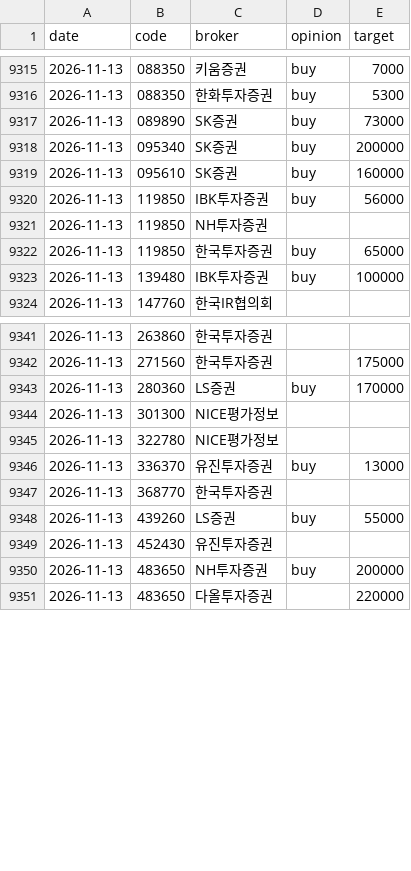
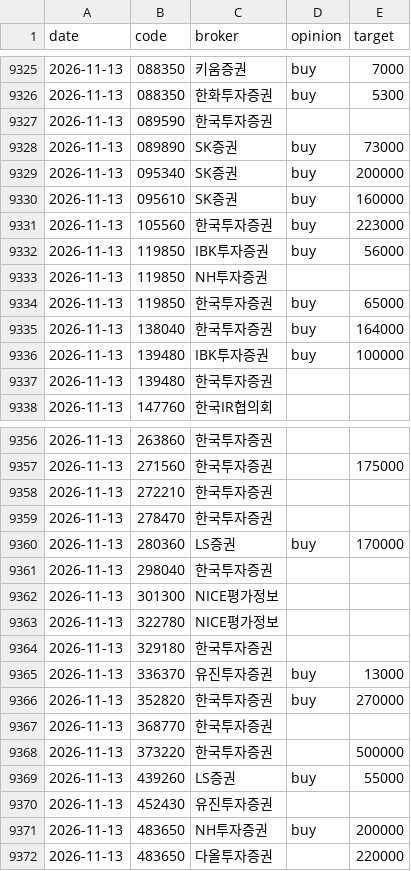
Before and after one commit to ysjang0-blip/stock-report, a CSV file: data/history.csv, drawn as a sheet; only a part is shown, gaps mark what is left out; the diff covers the shown part only; the diff names each change by its address in the sheet, - before the commit and + after, or states it on an @@ line.

```diff
--- a/data/history.csv
+++ b/data/history.csv
+row 9327: 2026-11-13 | 089590 | 한국투자증권
+row 9331: 2026-11-13 | 105560 | 한국투자증권 | buy | 223000
+row 9335: 2026-11-13 | 138040 | 한국투자증권 | buy | 164000
+row 9337: 2026-11-13 | 139480 | 한국투자증권
+row 9358: 2026-11-13 | 272210 | 한국투자증권
+row 9359: 2026-11-13 | 278470 | 한국투자증권
+row 9361: 2026-11-13 | 298040 | 한국투자증권
+row 9364: 2026-11-13 | 329180 | 한국투자증권
+row 9366: 2026-11-13 | 352820 | 한국투자증권 | buy | 270000
+row 9368: 2026-11-13 | 373220 | 한국투자증권 |  | 500000
```
Also changed, not shown: 14 added rows elsewhere in this file, data/runs.csv, 2 other files.
